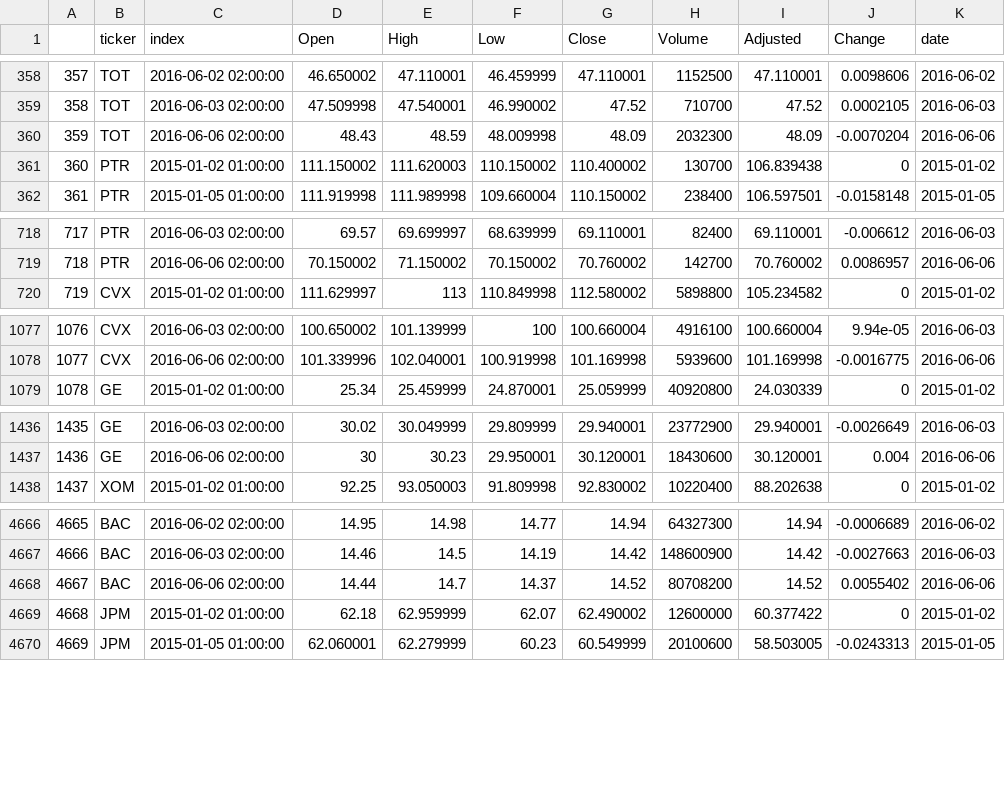
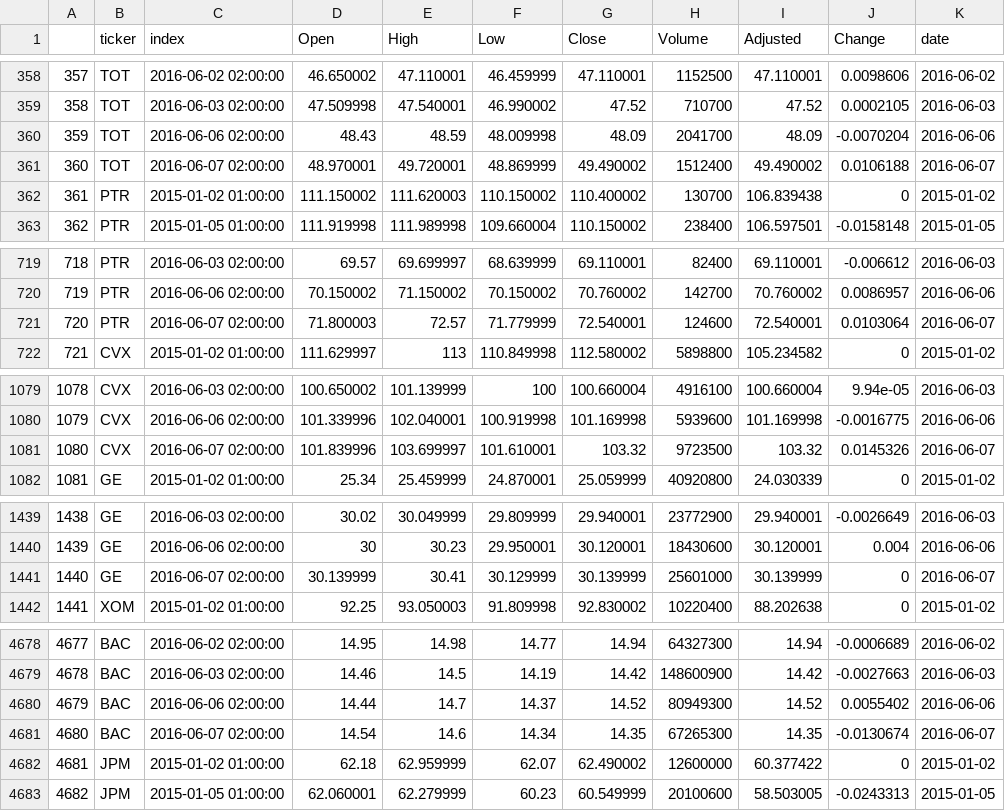
Before and after one commit to nolimal/Profit, a CSV file: 2. podatki/Stock.csv, drawn as a sheet; only a part is shown, gaps mark what is left out; addresses are those after the commit; the diff covers the shown part only; the diff names each change by its address in the sheet, - before the commit and + after, or states it on an @@ line.

```diff
--- a/2. podatki/Stock.csv
+++ b/2. podatki/Stock.csv
-H360 (Volume): 2032300
+H360 (Volume): 2041700
+row 361: 360 | TOT | 2016-06-07 02:00:00 | 48.970001 | 49.720001 | 48.869999 | 49.490002 | 1512400 | 49.490002 | 0.0106188 | 2016-06-07
@@ column A renumbered between rows 362 and 5400 @@
+row 721: 720 | PTR | 2016-06-07 02:00:00 | 71.800003 | 72.57 | 71.779999 | 72.540001 | 124600 | 72.540001 | 0.0103064 | 2016-06-07
+row 1081: 1080 | CVX | 2016-06-07 02:00:00 | 101.839996 | 103.699997 | 101.610001 | 103.32 | 9723500 | 103.32 | 0.0145326 | 2016-06-07
+row 1441: 1440 | GE | 2016-06-07 02:00:00 | 30.139999 | 30.41 | 30.129999 | 30.139999 | 25601000 | 30.139999 | 0 | 2016-06-07
-H4680 (Volume): 80708200
+H4680 (Volume): 80949300
+row 4681: 4680 | BAC | 2016-06-07 02:00:00 | 14.54 | 14.6 | 14.34 | 14.35 | 67265300 | 14.35 | -0.0130674 | 2016-06-07
```
Also changed, not shown: 10 added rows elsewhere in this file, 2. podatki/AAPL.csv, 2. podatki/Portfolio1.csv, 6 other files.
